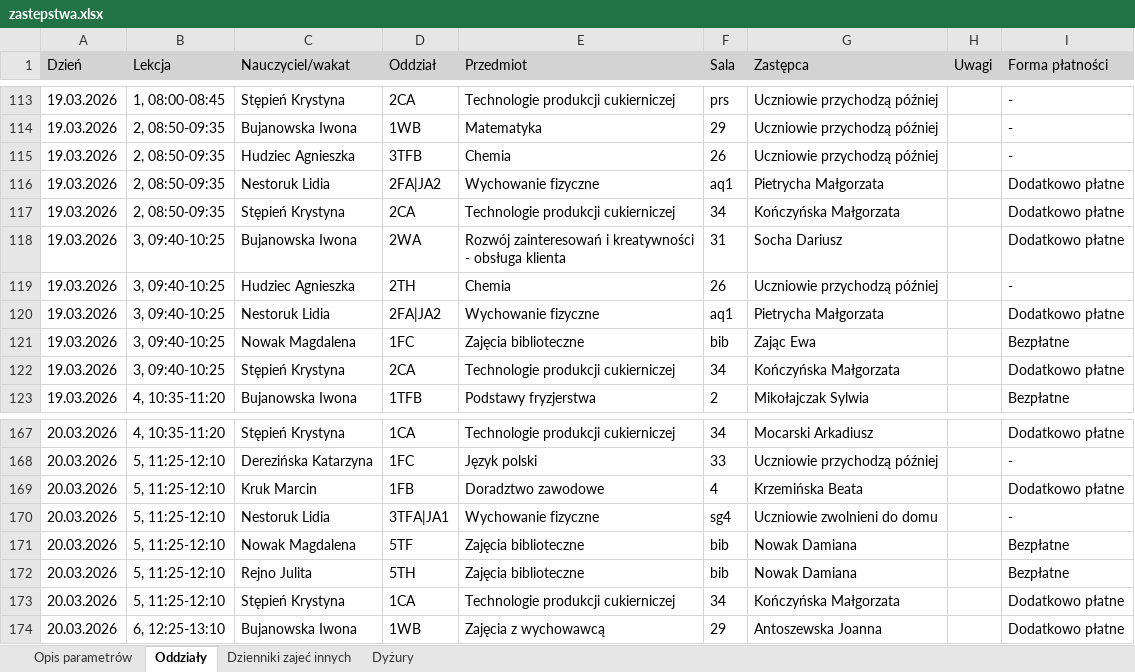
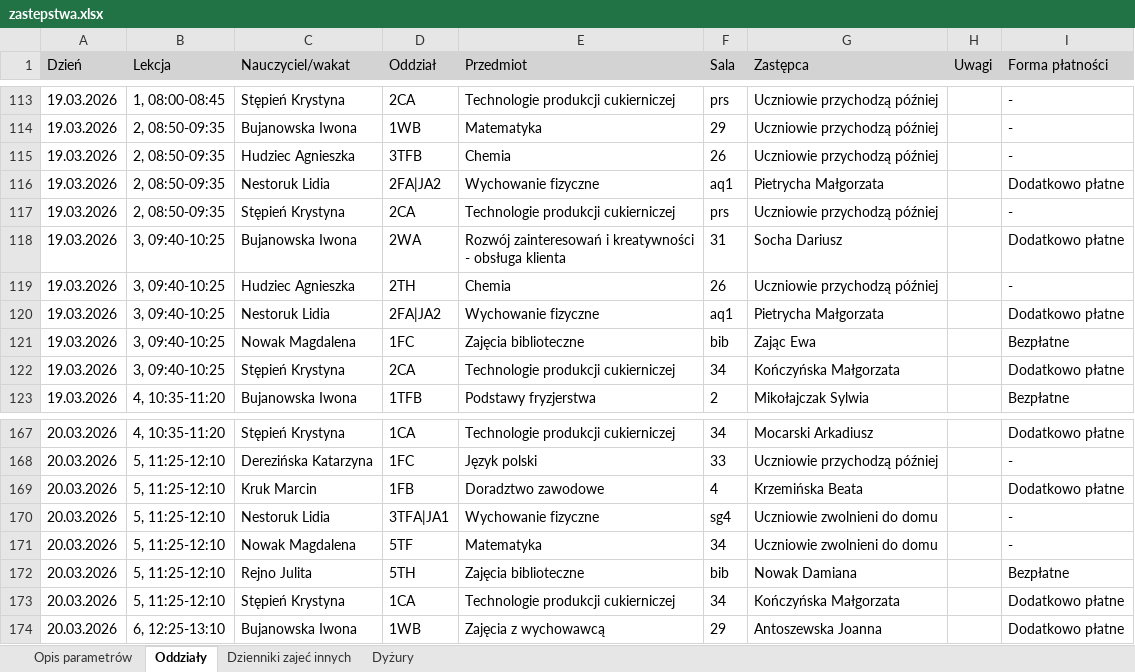
Before and after one commit to adeodatus11/zastepstwa, an Excel workbook: zastepstwa.xlsx, sheet Oddziały, drawn as a sheet; only a part is shown, gaps mark what is left out; values as stored, in another font and other column widths than the file's, no borders; the diff covers the shown part only; the diff names each change by its address in the sheet, - before the commit and + after, or states it on an @@ line.

```diff
--- a/zastepstwa.xlsx (sheet Oddziały)
+++ b/zastepstwa.xlsx (sheet Oddziały)
-F117 (Sala): 34
+F117 (Sala): prs
-G117 (Zastępca): Kończyńska Małgorzata
+G117 (Zastępca): Uczniowie przychodzą później
-I117 (Forma płatności): Dodatkowo płatne
+I117 (Forma płatności): -
-E171 (Przedmiot): Zajęcia biblioteczne
+E171 (Przedmiot): Matematyka
-F171 (Sala): bib
+F171 (Sala): 34
-G171 (Zastępca): Nowak Damiana
+G171 (Zastępca): Uczniowie zwolnieni do domu
-I171 (Forma płatności): Bezpłatne
+I171 (Forma płatności): -
```
Also changed, not shown: 2 added rows and 27 edited cells elsewhere in this sheet, sheet Dyżury.
